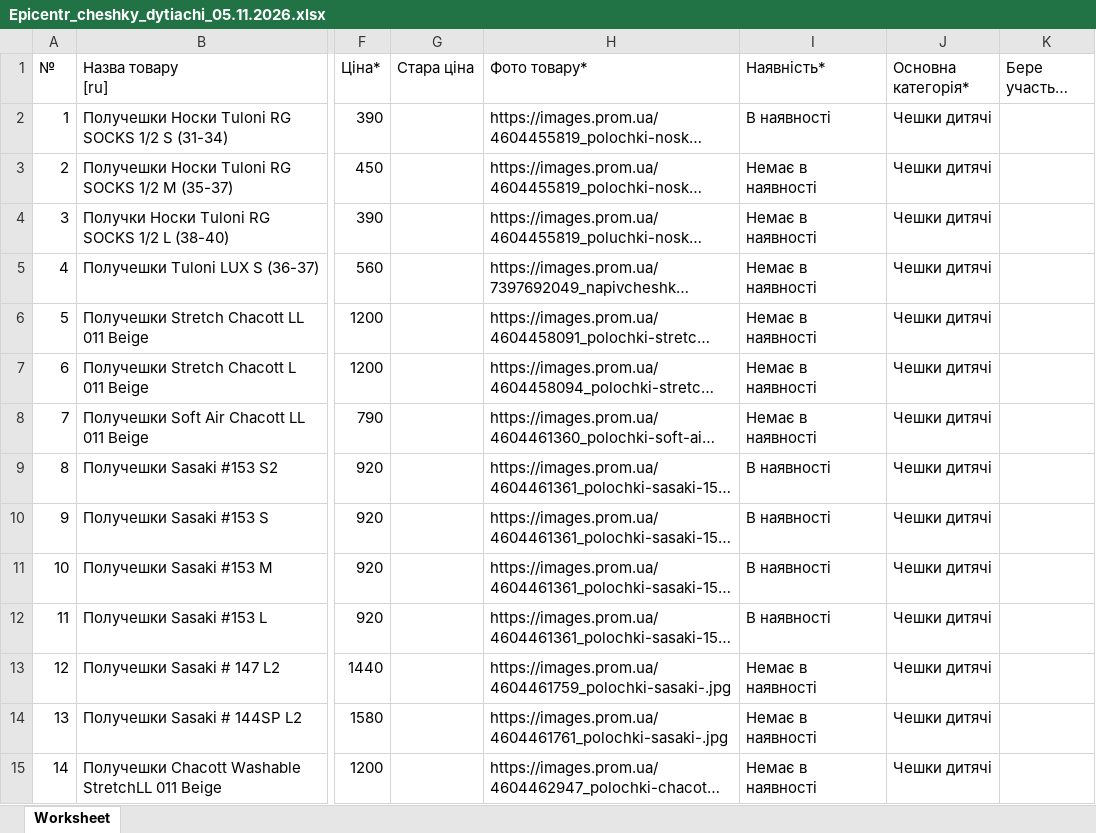
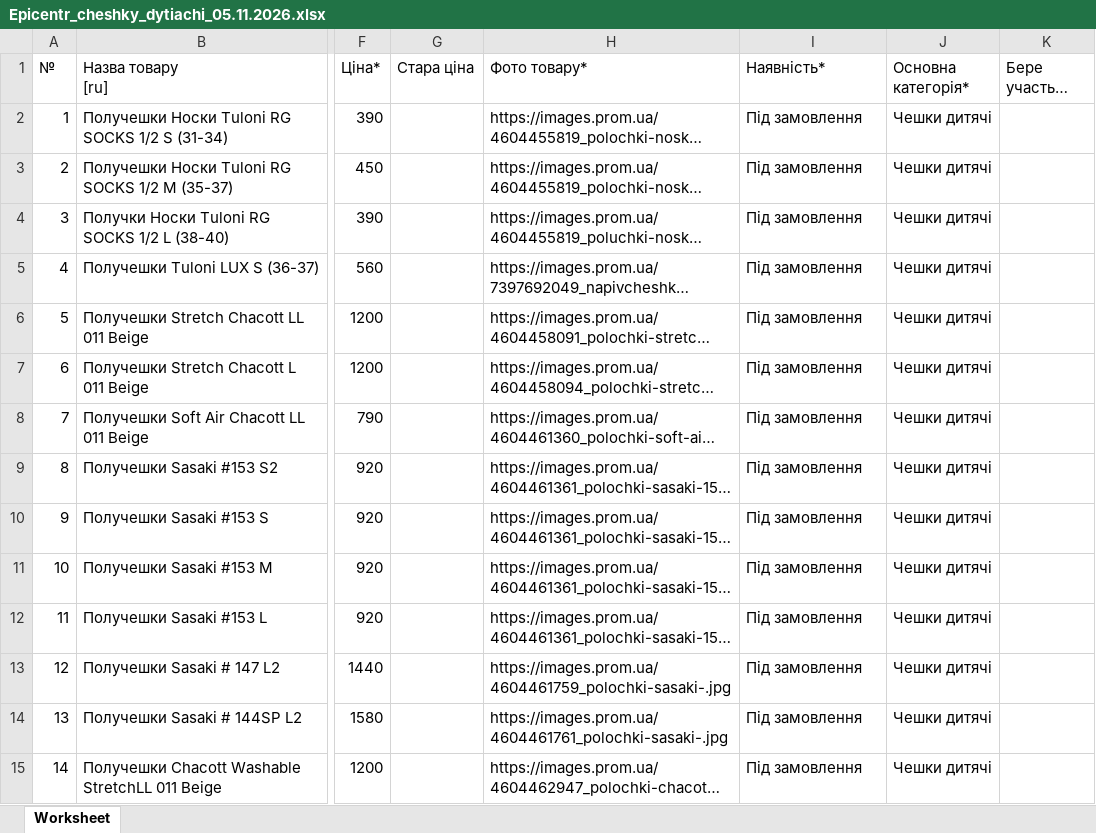
Before and after one commit to magicprintlviv-boop/druk-spacy-foto, an Excel workbook: faily/Epicentr_cheshky_dytiachi_05.11.2026.xlsx, sheet Worksheet, drawn as a sheet; only a part is shown, gaps mark what is left out; long unchanged cells end in …; values as stored, in another font and other column widths than the file's, no borders; the diff covers the shown part only; the diff names each change by its address in the sheet, - before the commit and + after, or states it on an @@ line.

```diff
--- a/faily/Epicentr_cheshky_dytiachi_05.11.2026.xlsx (sheet Worksheet)
+++ b/faily/Epicentr_cheshky_dytiachi_05.11.2026.xlsx (sheet Worksheet)
-I2 (Наявність*): В наявності
+I2 (Наявність*): Під замовлення
-I3:I8 (Наявність*): Немає в наявності
+I3:I8 (Наявність*): Під замовлення
-I9:I12 (Наявність*): В наявності
+I9:I12 (Наявність*): Під замовлення
-I13:I15 (Наявність*): Немає в наявності
+I13:I15 (Наявність*): Під замовлення
```
Also changed, not shown: 131 edited cells elsewhere in this sheet, faily/Epicentr_futbolky_dytiachi_05.11.2026.xlsx, faily/Epicentr_kofty_05.11.2026.xlsx, 6 other files.
